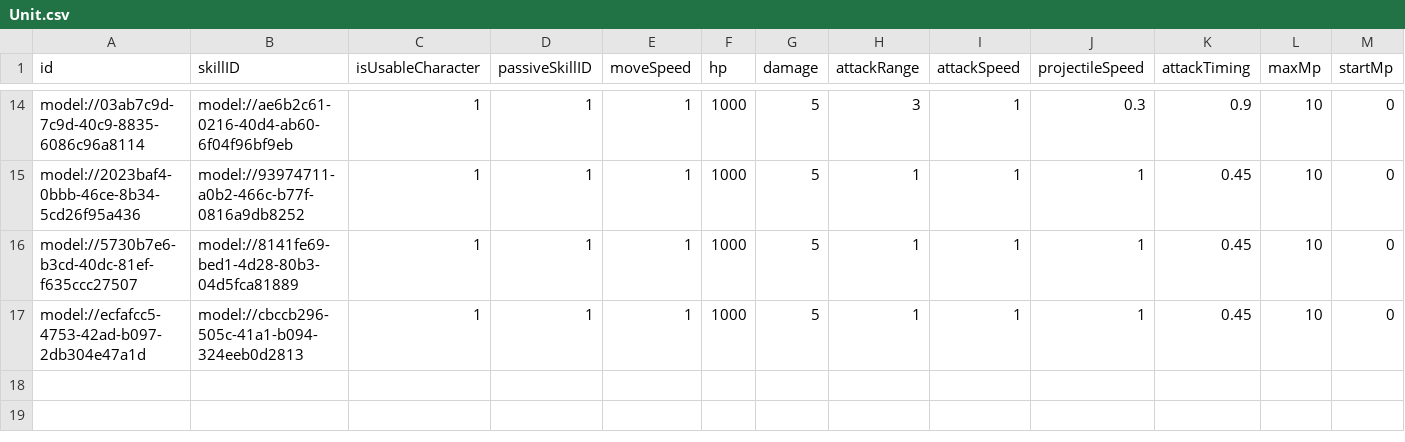
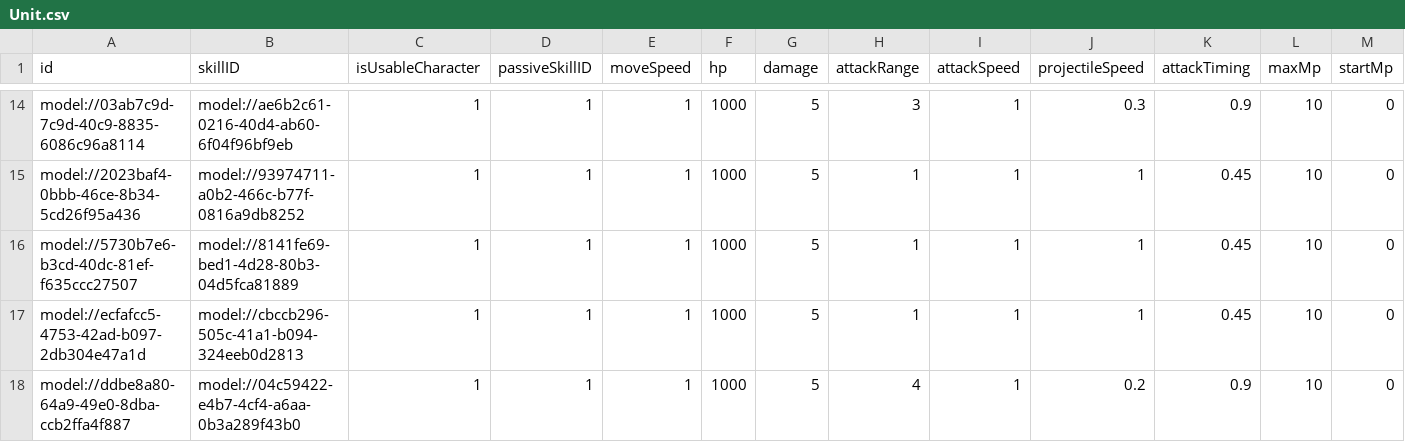
Before and after one commit to treenod-joshua/MapleWorlds, a CSV file: RootDesk/MyDesk/DataSets/Unit.csv, drawn as a sheet; only a part is shown, gaps mark what is left out; rows hold the shown columns only; the diff names each change by its address in the sheet, - before the commit and + after, or states it on an @@ line.

```diff
--- a/RootDesk/MyDesk/DataSets/Unit.csv
+++ b/RootDesk/MyDesk/DataSets/Unit.csv
+row 18: model://ddbe8a80-64a9-49e0-8dba-ccb2ffa4f887 | model://04c59422-e4b7-4cf4-a6aa-0b3a289f43b0 | 1 | 1 | 1 | 1000 | 5 | 4 | 1 | 0.2 | 0.9 | 10 | 0
```
Also changed, not shown: RootDesk/MyDesk/DataSets/Skill.csv, 5 other files.
